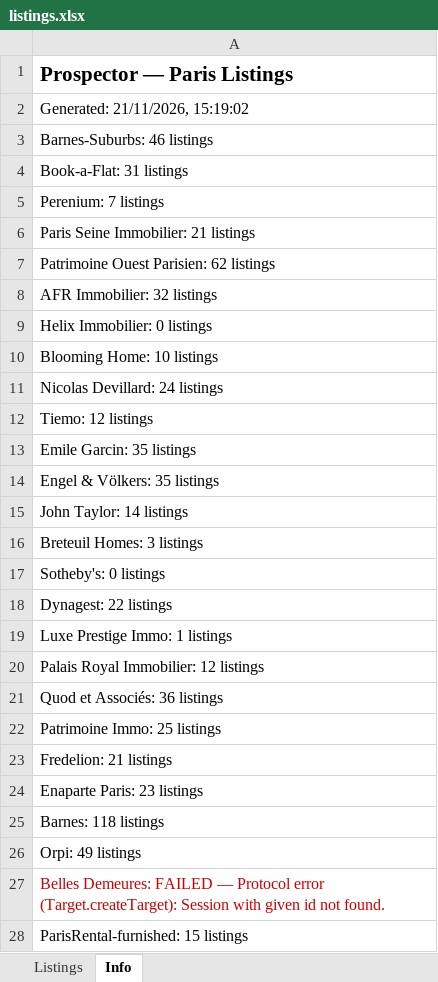
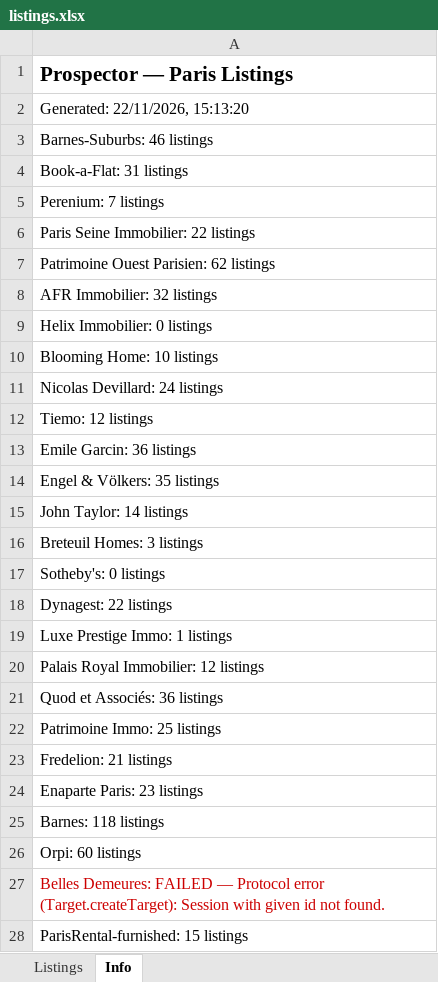
Before and after one commit to YFIP/House-Search-Agent, an Excel workbook: listings.xlsx, sheet Info, drawn as a sheet; only a part is shown; values as stored, in another font and other column widths than the file's, no borders; the diff names each change by its address in the sheet, - before the commit and + after, or states it on an @@ line.

```diff
--- a/listings.xlsx (sheet Info)
+++ b/listings.xlsx (sheet Info)
-A2: Generated: 21/11/2026, 15:19:02
+A2: Generated: 22/11/2026, 15:13:20
-A6: Paris Seine Immobilier: 21 listings
+A6: Paris Seine Immobilier: 22 listings
-A13: Emile Garcin: 35 listings
+A13: Emile Garcin: 36 listings
-A26: Orpi: 49 listings
+A26: Orpi: 60 listings
```
Also changed, not shown: sheet Listings, listings-sale.xlsx, 1 other file.
